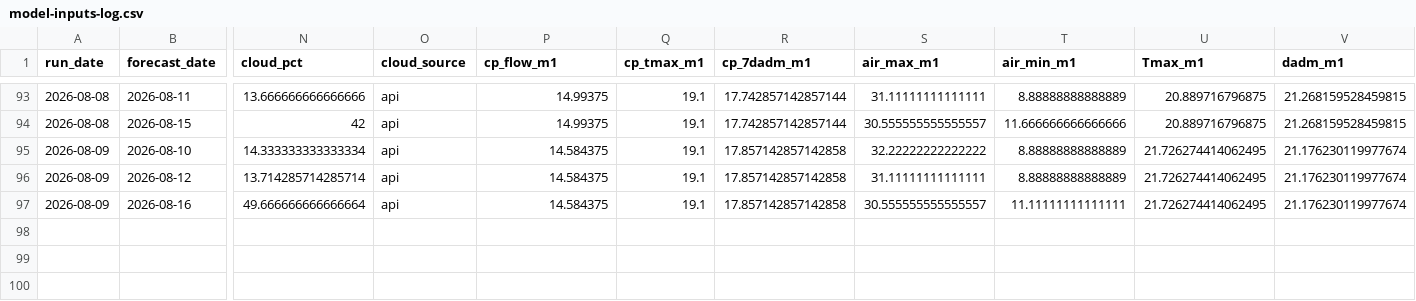
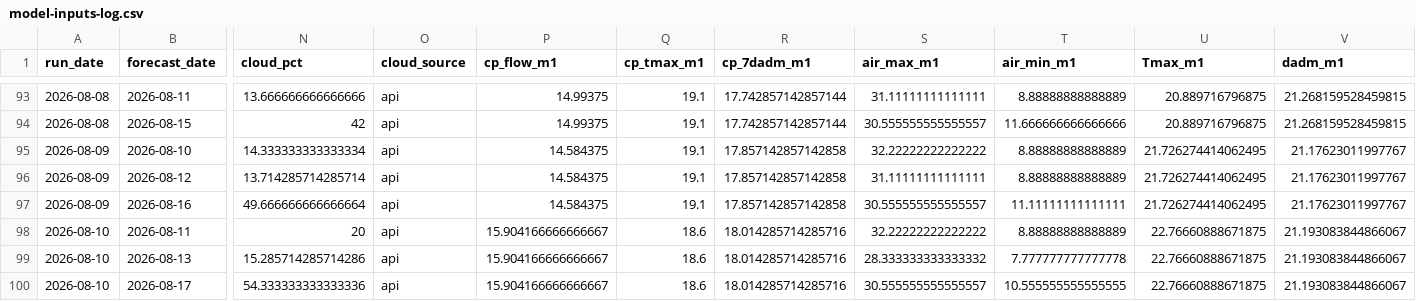
Before and after one commit to FlowWest/whychusModel, a CSV file: output/model-inputs-log.csv, drawn as a sheet; only a part is shown, gaps mark what is left out; rows hold the shown columns only; the diff names each change by its address in the sheet, - before the commit and + after, or states it on an @@ line.

```diff
--- a/output/model-inputs-log.csv
+++ b/output/model-inputs-log.csv
-V95:V97 (dadm_m1): 21.176230119977674
+V95:V97 (dadm_m1): 21.17623011997767
+row 98: 2026-08-10 | 2026-08-11 | 20 | api | 15.904166666666667 | 18.6 | 18.014285714285716 | 32.22222222222222 | 8.88888888888889 | 22.76660888671875 | 21.193083844866067
+row 99: 2026-08-10 | 2026-08-13 | 15.285714285714286 | api | 15.904166666666667 | 18.6 | 18.014285714285716 | 28.333333333333332 | 7.777777777777778 | 22.76660888671875 | 21.193083844866067
+row 100: 2026-08-10 | 2026-08-17 | 54.333333333333336 | api | 15.904166666666667 | 18.6 | 18.014285714285716 | 30.555555555555557 | 10.555555555555555 | 22.76660888671875 | 21.193083844866067
```
Also changed, not shown: output/instream-forecast-log.csv, output/nws-forecasts-log.csv.
